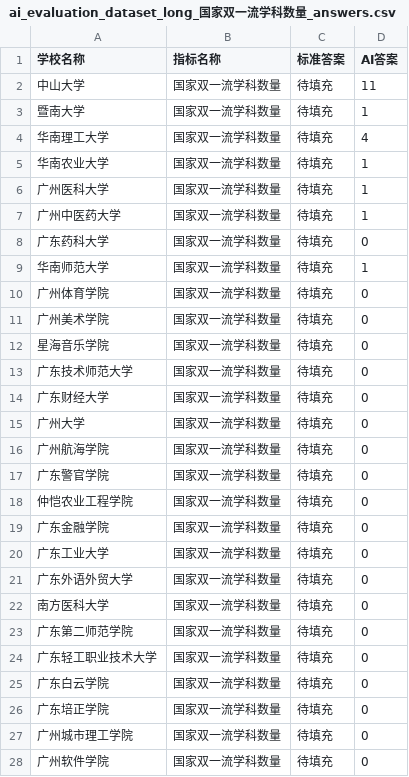
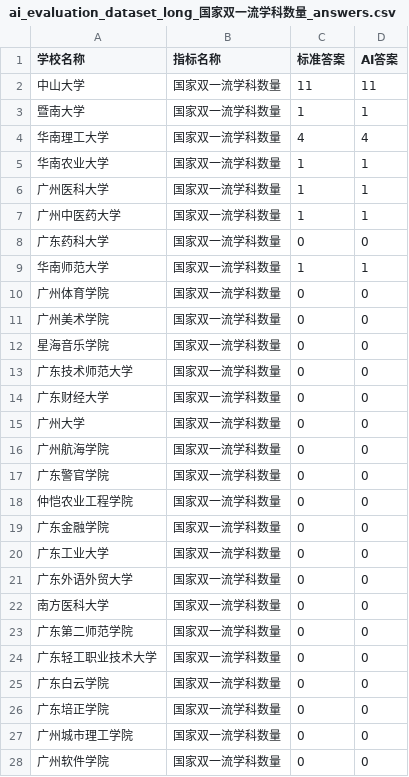
Before and after one commit to yuikdodaisuki/AI-hallucination, a CSV file: ai_evaluation_dataset_long_国家双一流学科数量_answers.csv, drawn as a sheet; only a part is shown; the diff covers the shown part only.

```diff
--- a/ai_evaluation_dataset_long_国家双一流学科数量_answers.csv
+++ b/ai_evaluation_dataset_long_国家双一流学科数量_answers.csv
@@ -1,28 +1,28 @@
 学校名称,指标名称,标准答案,AI答案
-中山大学,国家双一流学科数量,待填充,11
-暨南大学,国家双一流学科数量,待填充,1
-华南理工大学,国家双一流学科数量,待填充,4
-华南农业大学,国家双一流学科数量,待填充,1
-广州医科大学,国家双一流学科数量,待填充,1
-广州中医药大学,国家双一流学科数量,待填充,1
-广东药科大学,国家双一流学科数量,待填充,0
-华南师范大学,国家双一流学科数量,待填充,1
-广州体育学院,国家双一流学科数量,待填充,0
-广州美术学院,国家双一流学科数量,待填充,0
-星海音乐学院,国家双一流学科数量,待填充,0
-广东技术师范大学,国家双一流学科数量,待填充,0
-广东财经大学,国家双一流学科数量,待填充,0
-广州大学,国家双一流学科数量,待填充,0
-广州航海学院,国家双一流学科数量,待填充,0
-广东警官学院,国家双一流学科数量,待填充,0
-仲恺农业工程学院,国家双一流学科数量,待填充,0
-广东金融学院,国家双一流学科数量,待填充,0
-广东工业大学,国家双一流学科数量,待填充,0
-广东外语外贸大学,国家双一流学科数量,待填充,0
-南方医科大学,国家双一流学科数量,待填充,0
-广东第二师范学院,国家双一流学科数量,待填充,0
-广东轻工职业技术大学,国家双一流学科数量,待填充,0
-广东白云学院,国家双一流学科数量,待填充,0
-广东培正学院,国家双一流学科数量,待填充,0
-广州城市理工学院,国家双一流学科数量,待填充,0
-广州软件学院,国家双一流学科数量,待填充,0
+中山大学,国家双一流学科数量,11,11
+暨南大学,国家双一流学科数量,1,1
+华南理工大学,国家双一流学科数量,4,4
+华南农业大学,国家双一流学科数量,1,1
+广州医科大学,国家双一流学科数量,1,1
+广州中医药大学,国家双一流学科数量,1,1
+广东药科大学,国家双一流学科数量,0,0
+华南师范大学,国家双一流学科数量,1,1
+广州体育学院,国家双一流学科数量,0,0
+广州美术学院,国家双一流学科数量,0,0
+星海音乐学院,国家双一流学科数量,0,0
+广东技术师范大学,国家双一流学科数量,0,0
+广东财经大学,国家双一流学科数量,0,0
+广州大学,国家双一流学科数量,0,0
+广州航海学院,国家双一流学科数量,0,0
+广东警官学院,国家双一流学科数量,0,0
+仲恺农业工程学院,国家双一流学科数量,0,0
+广东金融学院,国家双一流学科数量,0,0
+广东工业大学,国家双一流学科数量,0,0
+广东外语外贸大学,国家双一流学科数量,0,0
+南方医科大学,国家双一流学科数量,0,0
+广东第二师范学院,国家双一流学科数量,0,0
+广东轻工职业技术大学,国家双一流学科数量,0,0
+广东白云学院,国家双一流学科数量,0,0
+广东培正学院,国家双一流学科数量,0,0
+广州城市理工学院,国家双一流学科数量,0,0
+广州软件学院,国家双一流学科数量,0,0
```
Also changed, not shown: 13 edited cells elsewhere in this file, ai_evaluation_dataset_long_国家级一流本科专业建设点_answers.csv, ai_evaluation_dataset_long_国家级一流本科课程_answers.csv, 37 other files.
